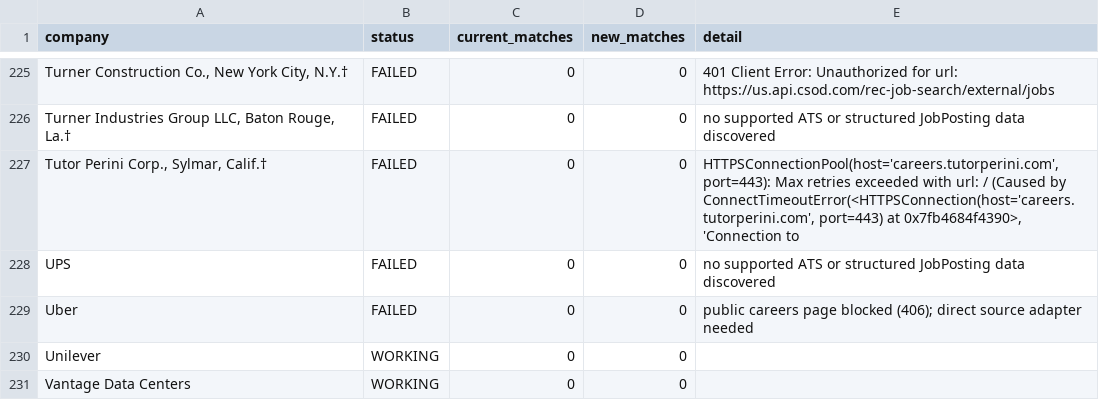
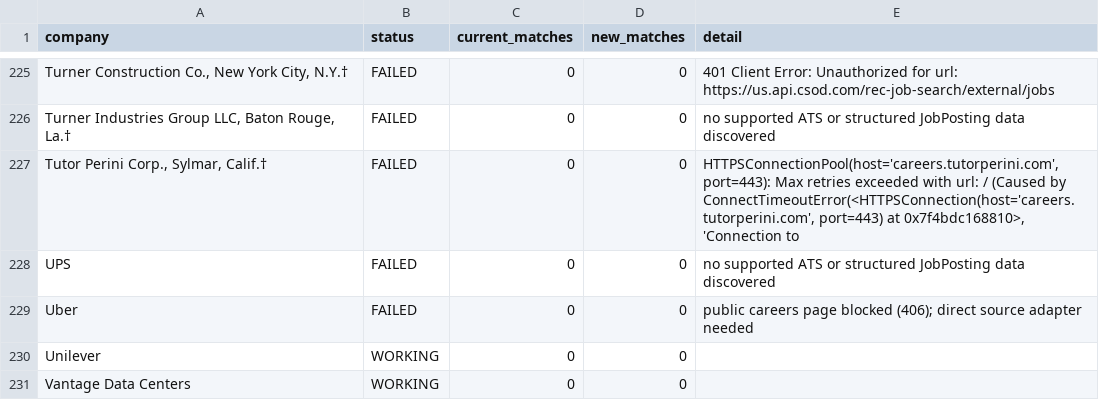
Before and after one commit to sandeepreddy46-max/Jobscrapper, a CSV file: source_health.csv, drawn as a sheet; only a part is shown, gaps mark what is left out; the diff covers the shown part only; the diff names each change by its address in the sheet, - before the commit and + after, or states it on an @@ line.

```diff
--- a/source_health.csv
+++ b/source_health.csv
-E227 (detail): …port=443) at 0x7fb4684f4390>, 'Connection to
+E227 (detail): …port=443) at 0x7f4bdc168810>, 'Connection to
```
Also changed, not shown: 6 edited cells elsewhere in this file, current_jobs.csv, seen_links.csv, 2 other files.
